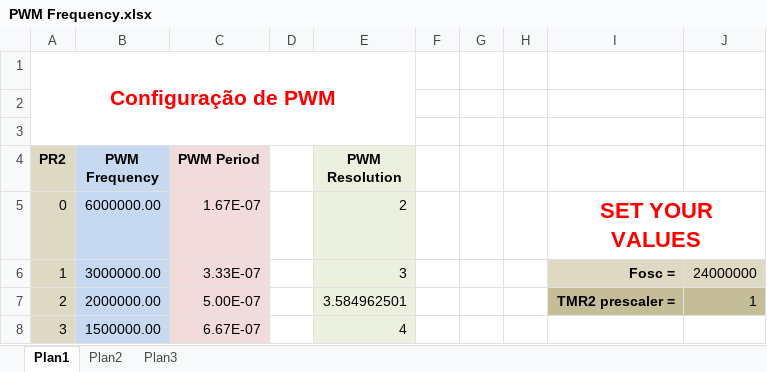
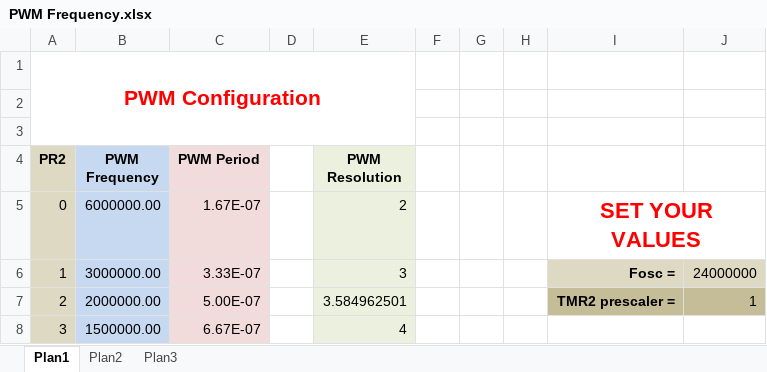
Before and after one commit to AsafeSilva/PIC, an Excel workbook: PIC16F628A/PWM/PWM Frequency.xlsx, sheet Plan1, drawn as a sheet; only a part is shown; values as stored, in another font and other column widths than the file's, no borders; charts and pictures not drawn; the diff names each change by its address in the sheet, - before the commit and + after, or states it on an @@ line.

Commit message:
Table Update

```diff
--- a/PIC16F628A/PWM/PWM Frequency.xlsx (sheet Plan1)
+++ b/PIC16F628A/PWM/PWM Frequency.xlsx (sheet Plan1)
-A1 (PR2): Configuração de PWM
+A1 (PR2): PWM Configuration
```
Also changed, not shown: 1 other file.
